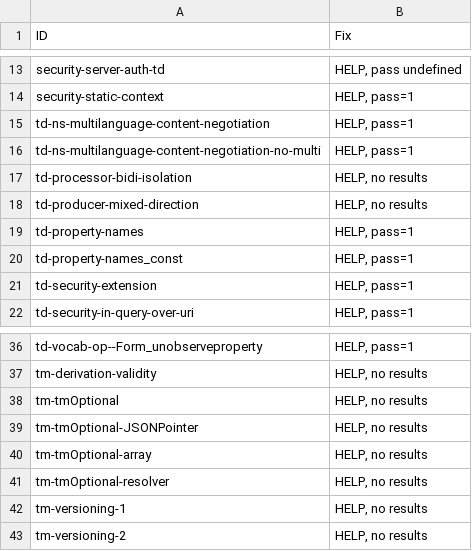
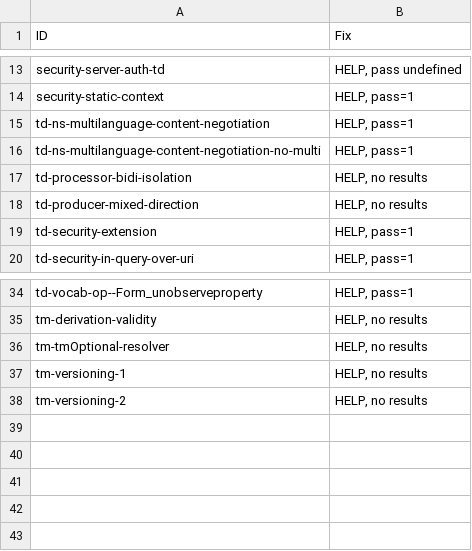
Before and after one commit to w3c/wot-thing-description, a CSV file: testing/atrisk.csv, drawn as a sheet; only a part is shown, gaps mark what is left out; the diff names each change by its address in the sheet, - before the commit and + after, or states it on an @@ line.

```diff
--- a/testing/atrisk.csv
+++ b/testing/atrisk.csv
-row 19: td-property-names | HELP, pass=1
-row 20: td-property-names_const | HELP, pass=1
-row 38: tm-tmOptional | HELP, no results
-row 39: tm-tmOptional-JSONPointer | HELP, no results
-row 40: tm-tmOptional-array | HELP, no results
```
Also changed, not shown: testing/inputs/atrisk.csv, testing/inputs/results/Oracle.csv, 2 other files.
